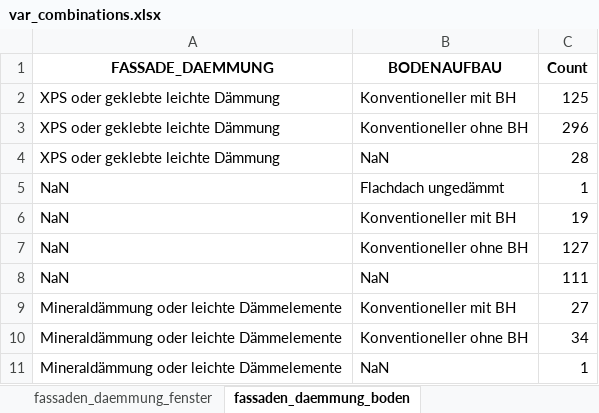
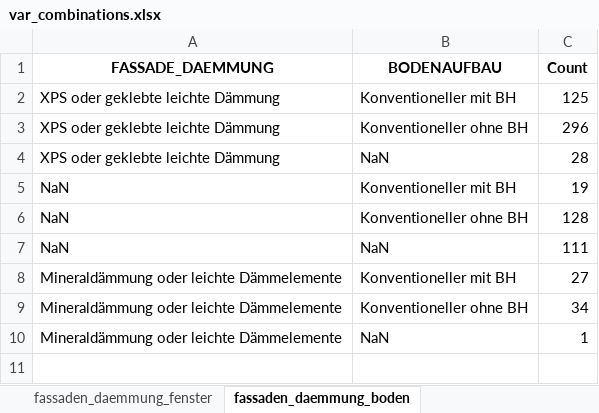
Before and after one commit to bkuehnis/building-analysis-ai, an Excel workbook: prediction_model/var_combinations.xlsx, sheet fassaden_daemmung_boden, drawn as a sheet; values as stored, in another font and other column widths than the file's, no borders; removed rows and columns are numbered as before the commit, all else as after; the diff names each change by its address in the sheet, - before the commit and + after, or states it on an @@ line.

```diff
--- a/prediction_model/var_combinations.xlsx (sheet fassaden_daemmung_boden)
+++ b/prediction_model/var_combinations.xlsx (sheet fassaden_daemmung_boden)
-row 5: NaN | Flachdach ungedämmt | 1
-C6 (Count): 127
+C6 (Count): 128
```
Also changed, not shown: sheet boden_tragwerk_fassade, sheet boden_aufb_bekleidung, sheet boden_Baujahr_gr, sheet boden_Baujahr_p, sheet boden_aufb_fenster, sheet boden_aufb_daemmung, 2 other files.
